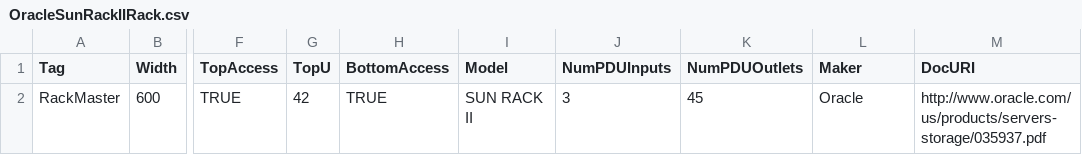
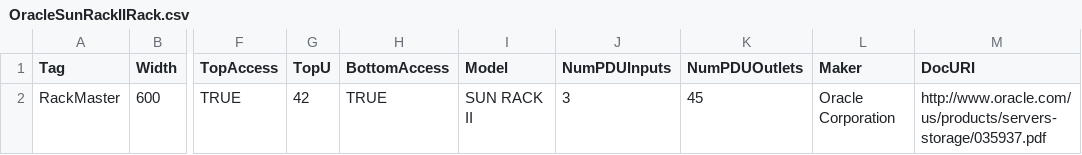
Before and after one commit to kevshouse/SpotNet, a CSV file: RackHardwareTypes/OracleSunRackIIRack.csv, drawn as a sheet; only a part is shown, gaps mark what is left out; the diff names each change by its address in the sheet, - before the commit and + after, or states it on an @@ line.

Commit message:
Update OracleSunRackIIRack.csv
Corrected Oracle to Oracle Corporation.

```diff
--- a/RackHardwareTypes/OracleSunRackIIRack.csv
+++ b/RackHardwareTypes/OracleSunRackIIRack.csv
-L2 (Maker): Oracle
+L2 (Maker): Oracle Corporation
```
